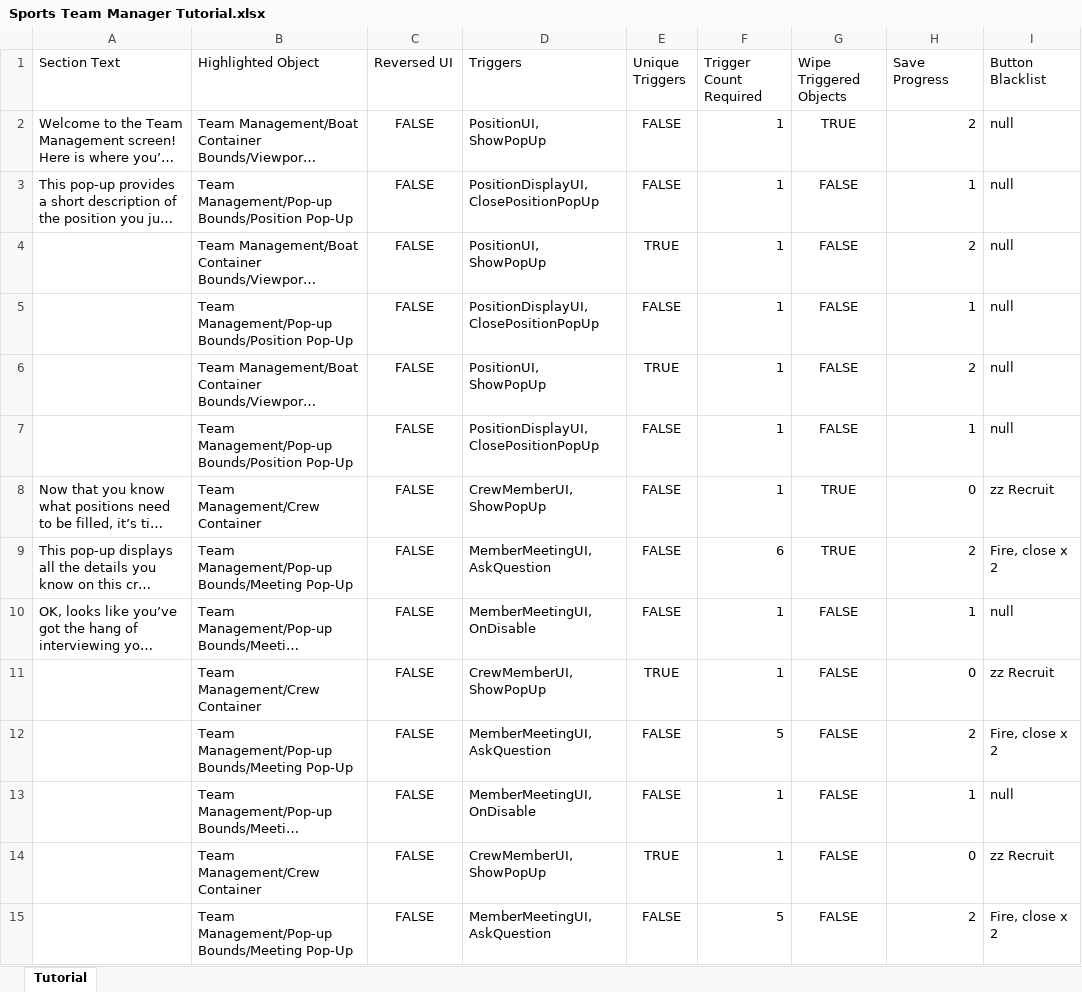
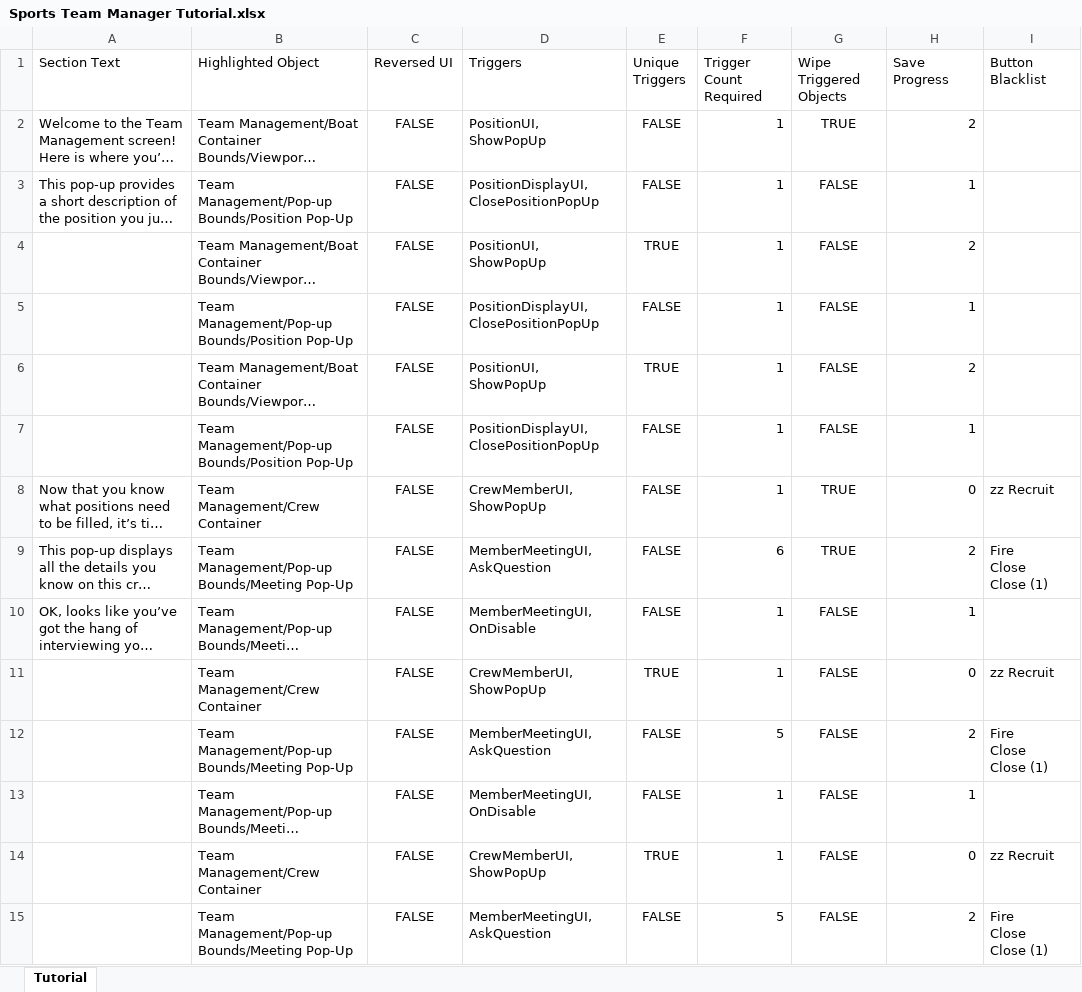
Before and after one commit to playgen/sports-team-manager, an Excel workbook: stm-unity/Assets/Sheets/Sports Team Manager Tutorial.xlsx, sheet Tutorial, drawn as a sheet; only a part is shown; long unchanged cells end in …; values as stored, in another font and other column widths than the file's, no borders; charts and pictures not drawn; ↵ is a line break in a cell; the diff covers the shown part only; the diff names each change by its address in the sheet, - before the commit and + after, or states it on an @@ line.

Commit message:
New Game fixes. Tutorial 'helper' made smaller, functionality to blacklist buttons from use during tutorial added.

```diff
--- a/stm-unity/Assets/Sheets/Sports Team Manager Tutorial.xlsx (sheet Tutorial)
+++ b/stm-unity/Assets/Sheets/Sports Team Manager Tutorial.xlsx (sheet Tutorial)
-I2:I7 (Button Blacklist): null
+I2:I7 (Button Blacklist): (empty)
-I9 (Button Blacklist): Fire, close x 2
+I9 (Button Blacklist): Fire ↵ Close ↵ Close (1)
-I10 (Button Blacklist): null
+I10 (Button Blacklist): (empty)
-I12 (Button Blacklist): Fire, close x 2
+I12 (Button Blacklist): Fire ↵ Close ↵ Close (1)
-I13 (Button Blacklist): null
+I13 (Button Blacklist): (empty)
-I15 (Button Blacklist): Fire, close x 2
+I15 (Button Blacklist): Fire ↵ Close ↵ Close (1)
```
Also changed, not shown: 25 edited cells elsewhere in this sheet, 15 other files.
